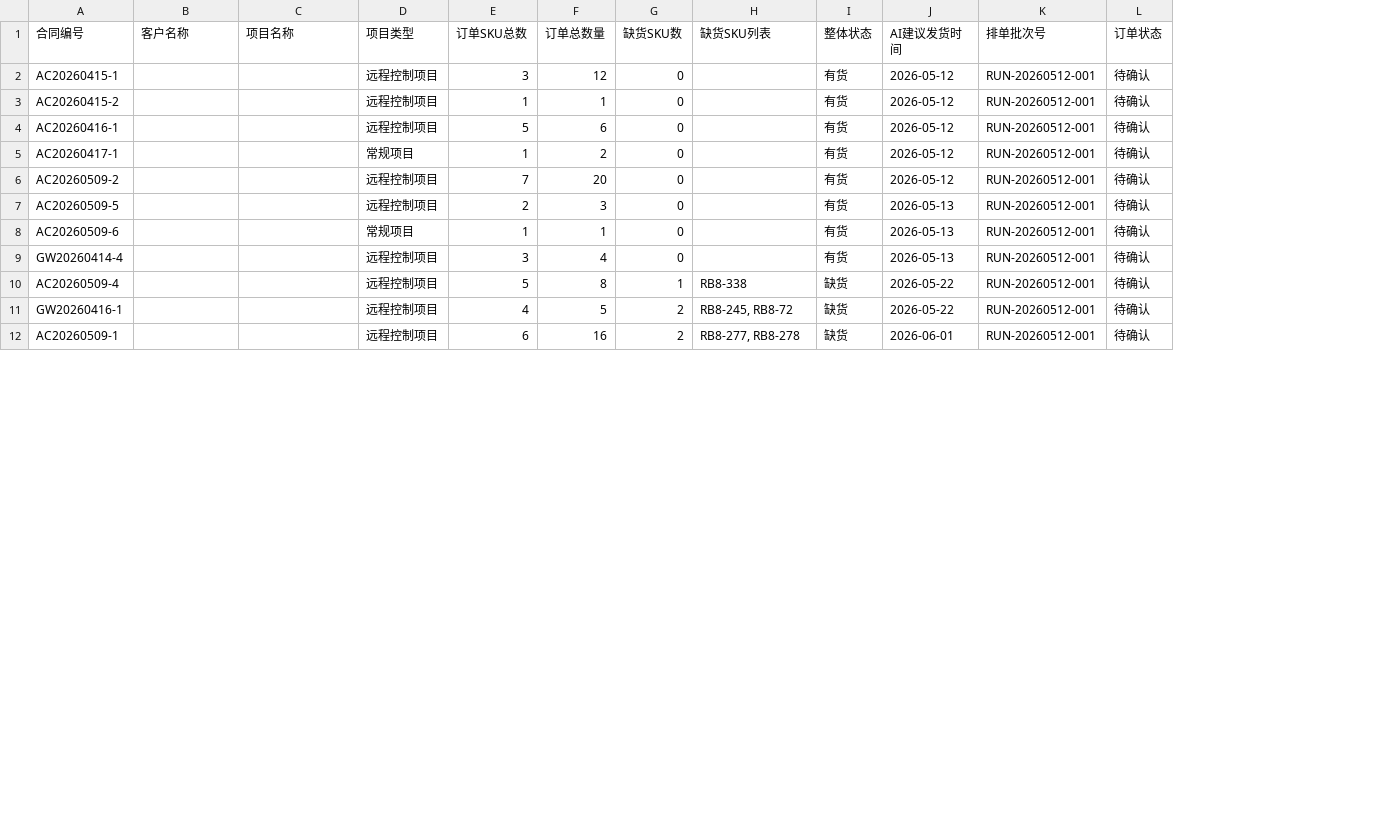
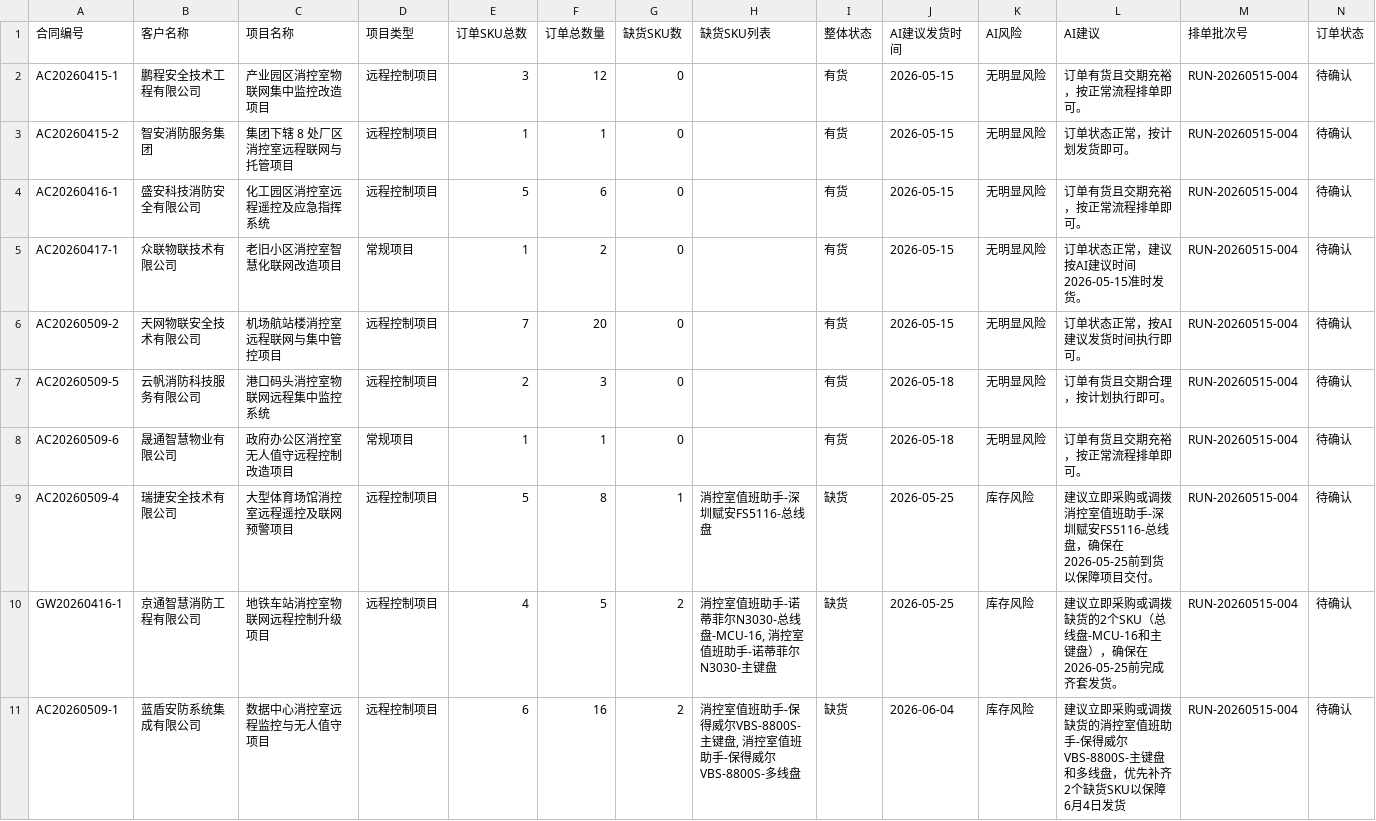
Before and after one commit to BraveNewWorldcn/AI_Scheduling_Project, a CSV file: cache/ai_schedule_summary.csv, drawn as a sheet; only a part is shown; removed rows and columns are numbered as before the commit, all else as after; rows hold the shown columns only; the diff covers the shown part only; the diff names each change by its address in the sheet, - before the commit and + after, or states it on an @@ line.

```diff
--- a/cache/ai_schedule_summary.csv
+++ b/cache/ai_schedule_summary.csv
+column K (AI风险), rows 2-11: 无明显风险 | 无明显风险 | 无明显风险 | 无明显风险 | 无明显风险 | 无明显风险 | 无明显风险 | 库存风险 | 库存风险 | 库存风险
+column L (AI建议), rows 2-11: 订单有货且交期充裕，按正常流程排单即可。 | 订单状态正常，按计划发货即可。 | 订单有货且交期充裕，按正常流程排单即可。 | 订单状态正常，建议按AI建议时间2026-05-15准时发货。 | 订单状态正常，按AI建议发货时间执行即可。 | 订单有货且交期合理，按计划执行即可。 | 订单有货且交期充裕，按正常流程排单即可。 | 建议立即采购或调拨消控室值班助手-深圳赋安FS5116-总线盘，确保在2026-05-25前到货以保障项目交付。 | 建议立即采购或调拨缺货的2个SKU（总线盘-MCU-16和主键盘），确保在2026-05-25前完成齐套发货。 | 建议立即采购或调拨缺货的消控室值班助手-保得威尔VBS-8800S-主键盘和多线盘，优先补齐2个缺货SKU以保障6月4日发货
-B2 (客户名称): (empty)
+B2 (客户名称): 鹏程安全技术工程有限公司
-C2 (项目名称): (empty)
+C2 (项目名称): 产业园区消控室物联网集中监控改造项目
-J2:J6 (AI建议发货时间): 2026-05-12
+J2:J6 (AI建议发货时间): 2026-05-15
-M2:M8 (排单批次号): RUN-20260512-001
+M2:M8 (排单批次号): RUN-20260515-004
-B3 (客户名称): (empty)
+B3 (客户名称): 智安消防服务集团
-C3 (项目名称): (empty)
+C3 (项目名称): 集团下辖 8 处厂区消控室远程联网与托管项目
-B4 (客户名称): (empty)
+B4 (客户名称): 盛安科技消防安全有限公司
-C4 (项目名称): (empty)
+C4 (项目名称): 化工园区消控室远程遥控及应急指挥系统
-B5 (客户名称): (empty)
+B5 (客户名称): 众联物联技术有限公司
-C5 (项目名称): (empty)
+C5 (项目名称): 老旧小区消控室智慧化联网改造项目
-B6 (客户名称): (empty)
+B6 (客户名称): 天网物联安全技术有限公司
-C6 (项目名称): (empty)
+C6 (项目名称): 机场航站楼消控室远程联网与集中管控项目
-B7 (客户名称): (empty)
+B7 (客户名称): 云帆消防科技服务有限公司
-C7 (项目名称): (empty)
+C7 (项目名称): 港口码头消控室物联网远程集中监控系统
-J7:J8 (AI建议发货时间): 2026-05-13
+J7:J8 (AI建议发货时间): 2026-05-18
-B8 (客户名称): (empty)
+B8 (客户名称): 晟通智慧物业有限公司
-C8 (项目名称): (empty)
+C8 (项目名称): 政府办公区消控室无人值守远程控制改造项目
-row 9: GW20260414-4 |  |  | 远程控制项目 | 3 | 4 | 0 |  | 有货 | 2026-05-13 | RUN-20260512-001 | 待确认
-B9 (客户名称): (empty)
+B9 (客户名称): 瑞捷安全技术有限公司
-C9 (项目名称): (empty)
+C9 (项目名称): 大型体育场馆消控室远程遥控及联网预警项目
-H9 (缺货SKU列表): RB8-338
+H9 (缺货SKU列表): 消控室值班助手-深圳赋安FS5116-总线盘
-J9:J10 (AI建议发货时间): 2026-05-22
+J9:J10 (AI建议发货时间): 2026-05-25
-M9:M11 (排单批次号): RUN-20260512-001
+M9:M11 (排单批次号): RUN-20260515-004
-B10 (客户名称): (empty)
+B10 (客户名称): 京通智慧消防工程有限公司
-C10 (项目名称): (empty)
+C10 (项目名称): 地铁车站消控室物联网远程控制升级项目
-H10 (缺货SKU列表): RB8-245, RB8-72
+H10 (缺货SKU列表): 消控室值班助手-诺蒂菲尔N3030-总线盘-MCU-16, 消控室值班助手-诺蒂菲尔N3030-主键盘
-B11 (客户名称): (empty)
+B11 (客户名称): 蓝盾安防系统集成有限公司
-C11 (项目名称): (empty)
+C11 (项目名称): 数据中心消控室远程监控与无人值守项目
-H11 (缺货SKU列表): RB8-277, RB8-278
+H11 (缺货SKU列表): 消控室值班助手-保得威尔VBS-8800S-主键盘, 消控室值班助手-保得威尔VBS-8800S-多线盘
-J11 (AI建议发货时间): 2026-06-01
+J11 (AI建议发货时间): 2026-06-04
```
Also changed, not shown: 1 removed row and 16 edited cells elsewhere in this file, cache/ai_schedule_detail.csv, 10 other files.
